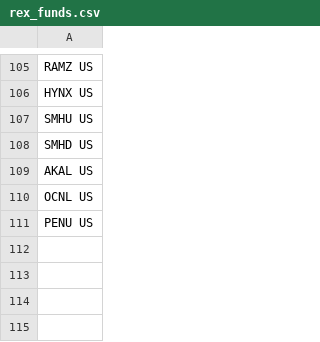
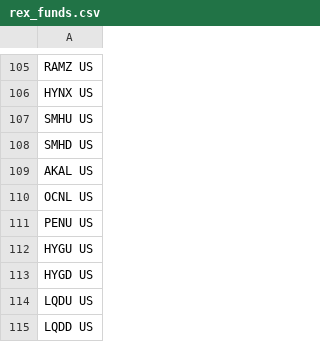
Before and after one commit to the-atlas-protocol/rexfinhub, a CSV file: config/rules/rex_funds.csv, drawn as a sheet; only a part is shown, gaps mark what is left out.

Commit message:
chore(rules): classification delta 2026-08-17 (2 file(s), autonomous engine)

```diff
--- a/config/rules/rex_funds.csv
+++ b/config/rules/rex_funds.csv
@@ -111 +111,5 @@ OCNL US
 PENU US
+HYGU US
+HYGD US
+LQDU US
+LQDD US
```
Also changed, not shown: 1 other file.
